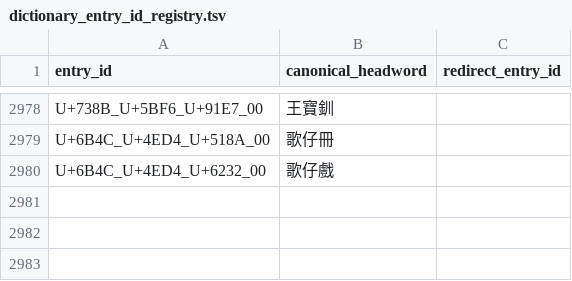
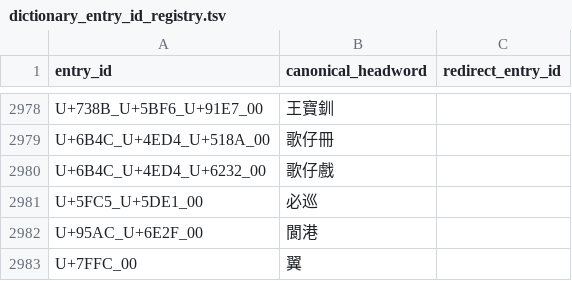
Before and after one commit to thehokkienlang/thehokkienlang.github.io, a TSV file: data/dictionary_entry_id_registry.tsv, drawn as a sheet; only a part is shown, gaps mark what is left out.

```diff
--- a/data/dictionary_entry_id_registry.tsv
+++ b/data/dictionary_entry_id_registry.tsv
@@ -2980 +2980,4 @@ U+6B4C_U+4ED4_U+518A_00	歌仔冊
 U+6B4C_U+4ED4_U+6232_00	歌仔戲	
+U+5FC5_U+5DE1_00	必巡	
+U+95AC_U+6E2F_00	閬港	
+U+7FFC_00	翼	
```
Also changed, not shown: data/hokkien_hanri_dict.tsv, 8 other files.
